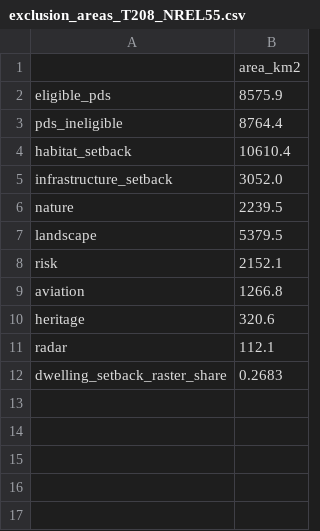
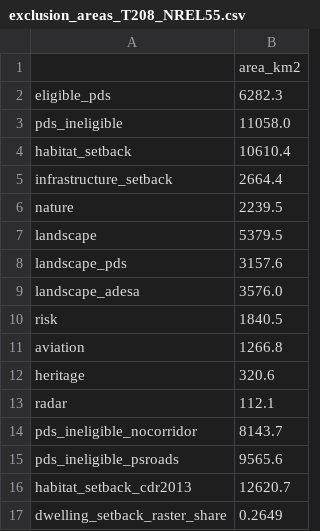
Before and after one commit to IntSusEnergySystems/pypsa-wal, a CSV file: workflow_onwind_wal/results/tables/exclusion_areas_T208_NREL55.csv, drawn as a sheet.

```diff
--- a/workflow_onwind_wal/results/tables/exclusion_areas_T208_NREL55.csv
+++ b/workflow_onwind_wal/results/tables/exclusion_areas_T208_NREL55.csv
@@ -1,9 +1,11 @@
 ,area_km2
-eligible_pds,8575.9
-pds_ineligible,8764.4
+eligible_pds,6282.3
+pds_ineligible,11058.0
 habitat_setback,10610.4
-infrastructure_setback,3052.0
+infrastructure_setback,2664.4
 nature,2239.5
 landscape,5379.5
-risk,2152.1
+landscape_pds,3157.6
+landscape_adesa,3576.0
+risk,1840.5
 aviation,1266.8
@@ -11,2 +13,5 @@ heritage,320.6
 radar,112.1
-dwelling_setback_raster_share,0.2683
+pds_ineligible_nocorridor,8143.7
+pds_ineligible_psroads,9565.6
+habitat_setback_cdr2013,12620.7
+dwelling_setback_raster_share,0.2649
```
Also changed, not shown: workflow_onwind_wal/results/tables/comparison.csv, workflow_onwind_wal/results/tables/exclusion_areas_T185_NREL4.csv, 54 other files.
